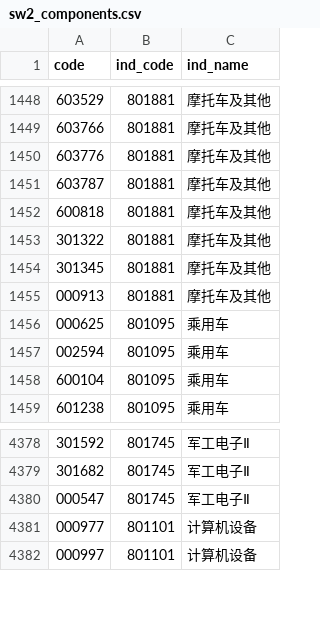
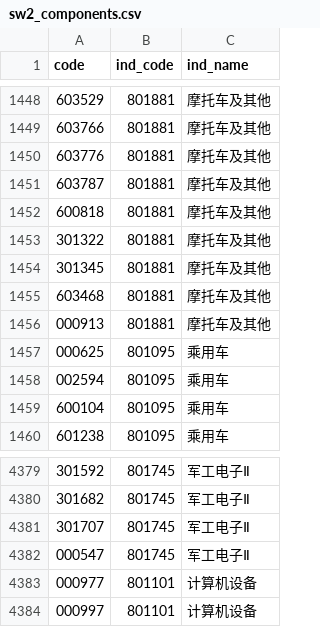
Before and after one commit to haiNono/market-dashboard, a CSV file: data/sw2_components.csv, drawn as a sheet; only a part is shown, gaps mark what is left out.

```diff
--- a/data/sw2_components.csv
+++ b/data/sw2_components.csv
@@ -1454,2 +1454,3 @@
 301345,801881,摩托车及其他
+603468,801881,摩托车及其他
 000913,801881,摩托车及其他
@@ -4379,2 +4380,3 @@
 301682,801745,军工电子Ⅱ
+301707,801745,军工电子Ⅱ
 000547,801745,军工电子Ⅱ
```
Also changed, not shown: data/option_pcr.csv, data/sector_云服务器.csv, 12 other files.
